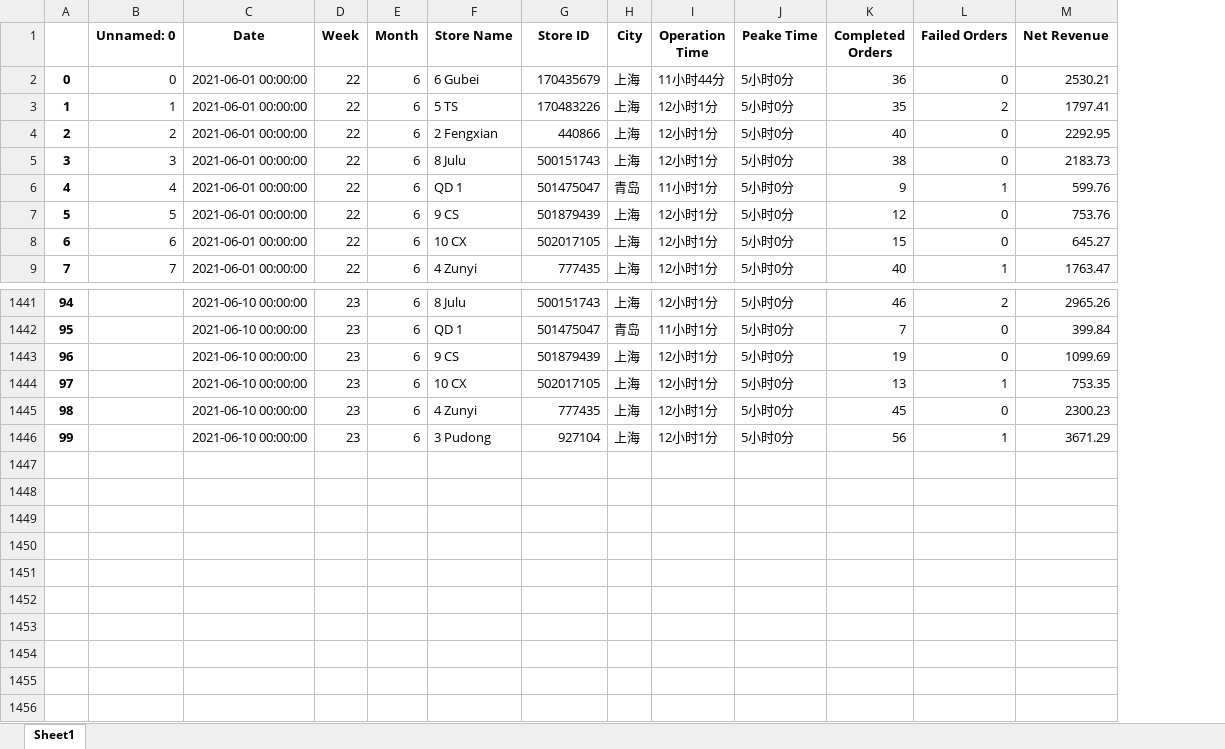
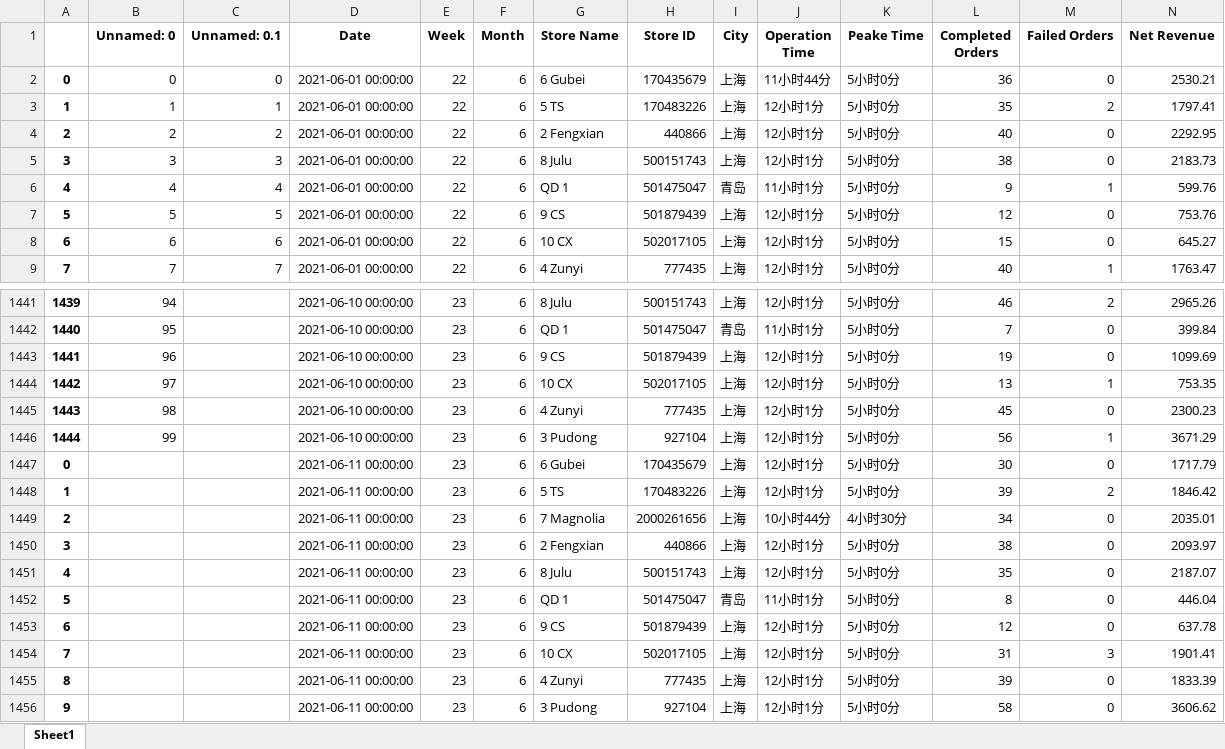
Before and after one commit to deterius/OnlineMetrics_streamlit, an Excel workbook: combineddata/ElemeCombined.xlsx, sheet Sheet1, drawn as a sheet; only a part is shown, gaps mark what is left out; values as stored, in another font and other column widths than the file's, no borders; rows hold the shown columns only; the diff covers the shown part only; the diff names each change by its address in the sheet, - before the commit and + after, or states it on an @@ line.

```diff
--- a/combineddata/ElemeCombined.xlsx (sheet Sheet1)
+++ b/combineddata/ElemeCombined.xlsx (sheet Sheet1)
+column C (Unnamed: 0.1), rows 2-9: 0 | 1 | 2 | 3 | 4 | 5 | 6 | 7
@@ column A renumbered between rows 1434 and 1446 @@
-B1441 (Unnamed: 0): (empty)
+B1441 (Unnamed: 0): 94
-B1442 (Unnamed: 0): (empty)
+B1442 (Unnamed: 0): 95
-B1443 (Unnamed: 0): (empty)
+B1443 (Unnamed: 0): 96
-B1444 (Unnamed: 0): (empty)
+B1444 (Unnamed: 0): 97
-B1445 (Unnamed: 0): (empty)
+B1445 (Unnamed: 0): 98
-B1446 (Unnamed: 0): (empty)
+B1446 (Unnamed: 0): 99
+row 1447: 0 |  |  | 2021-06-11 00:00:00 | 23 | 6 | 6 Gubei | 170435679 | 上海 | 12小时1分 | 5小时0分 | 30 | 0 | 1717.79
+row 1448: 1 |  |  | 2021-06-11 00:00:00 | 23 | 6 | 5 TS | 170483226 | 上海 | 12小时1分 | 5小时0分 | 39 | 2 | 1846.42
+row 1449: 2 |  |  | 2021-06-11 00:00:00 | 23 | 6 | 7 Magnolia | 2000261656 | 上海 | 10小时44分 | 4小时30分 | 34 | 0 | 2035.01
+row 1450: 3 |  |  | 2021-06-11 00:00:00 | 23 | 6 | 2 Fengxian | 440866 | 上海 | 12小时1分 | 5小时0分 | 38 | 0 | 2093.97
+row 1451: 4 |  |  | 2021-06-11 00:00:00 | 23 | 6 | 8 Julu | 500151743 | 上海 | 12小时1分 | 5小时0分 | 35 | 0 | 2187.07
+row 1452: 5 |  |  | 2021-06-11 00:00:00 | 23 | 6 | QD 1 | 501475047 | 青岛 | 11小时1分 | 5小时0分 | 8 | 0 | 446.04
+row 1453: 6 |  |  | 2021-06-11 00:00:00 | 23 | 6 | 9 CS | 501879439 | 上海 | 12小时1分 | 5小时0分 | 12 | 0 | 637.78
+row 1454: 7 |  |  | 2021-06-11 00:00:00 | 23 | 6 | 10 CX | 502017105 | 上海 | 12小时1分 | 5小时0分 | 31 | 3 | 1901.41
+row 1455: 8 |  |  | 2021-06-11 00:00:00 | 23 | 6 | 4 Zunyi | 777435 | 上海 | 12小时1分 | 5小时0分 | 39 | 0 | 1833.39
+row 1456: 9 |  |  | 2021-06-11 00:00:00 | 23 | 6 | 3 Pudong | 927104 | 上海 | 12小时1分 | 5小时0分 | 58 | 0 | 3606.62
```
Also changed, not shown: 27 edited cells elsewhere in this sheet, 2 other files.
